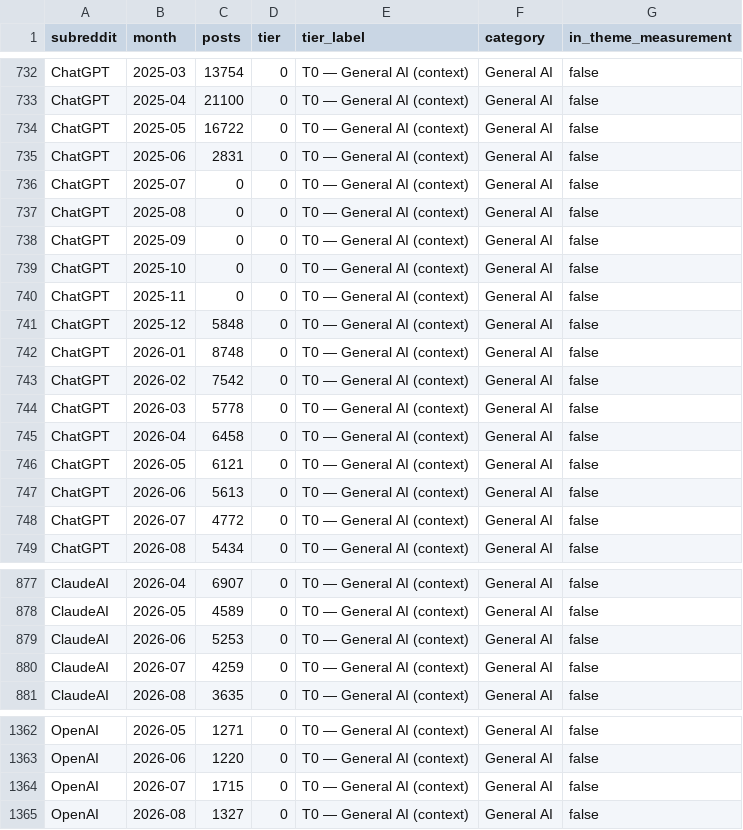
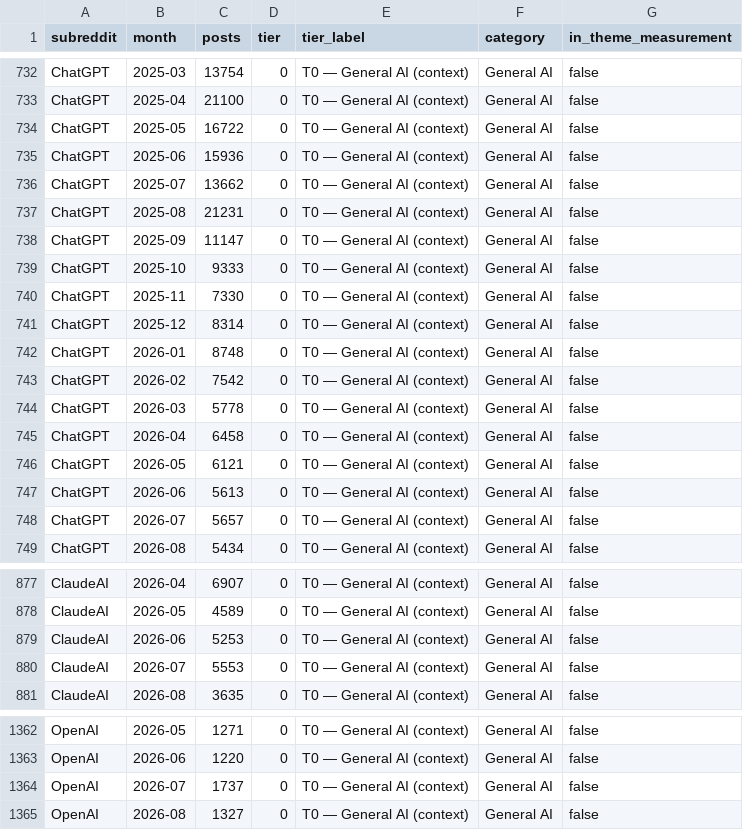
Before and after one commit to hopeshub/myfriendisai, a CSV file: web/public/dataset/v1/monthly_community_volumes.csv, drawn as a sheet; only a part is shown, gaps mark what is left out.

Commit message:
Daily data update 2026-09-08

```diff
--- a/web/public/dataset/v1/monthly_community_volumes.csv
+++ b/web/public/dataset/v1/monthly_community_volumes.csv
@@ -734,9 +734,9 @@ ChatGPT,2025-04,21100,0,T0 — General AI (context),General AI,false
 ChatGPT,2025-05,16722,0,T0 — General AI (context),General AI,false
-ChatGPT,2025-06,2831,0,T0 — General AI (context),General AI,false
-ChatGPT,2025-07,0,0,T0 — General AI (context),General AI,false
-ChatGPT,2025-08,0,0,T0 — General AI (context),General AI,false
-ChatGPT,2025-09,0,0,T0 — General AI (context),General AI,false
-ChatGPT,2025-10,0,0,T0 — General AI (context),General AI,false
-ChatGPT,2025-11,0,0,T0 — General AI (context),General AI,false
-ChatGPT,2025-12,5848,0,T0 — General AI (context),General AI,false
+ChatGPT,2025-06,15936,0,T0 — General AI (context),General AI,false
+ChatGPT,2025-07,13662,0,T0 — General AI (context),General AI,false
+ChatGPT,2025-08,21231,0,T0 — General AI (context),General AI,false
+ChatGPT,2025-09,11147,0,T0 — General AI (context),General AI,false
+ChatGPT,2025-10,9333,0,T0 — General AI (context),General AI,false
+ChatGPT,2025-11,7330,0,T0 — General AI (context),General AI,false
+ChatGPT,2025-12,8314,0,T0 — General AI (context),General AI,false
 ChatGPT,2026-01,8748,0,T0 — General AI (context),General AI,false
@@ -747,3 +747,3 @@ ChatGPT,2026-05,6121,0,T0 — General AI (context),General AI,false
 ChatGPT,2026-06,5613,0,T0 — General AI (context),General AI,false
-ChatGPT,2026-07,4772,0,T0 — General AI (context),General AI,false
+ChatGPT,2026-07,5657,0,T0 — General AI (context),General AI,false
 ChatGPT,2026-08,5434,0,T0 — General AI (context),General AI,false
@@ -879,3 +879,3 @@ ClaudeAI,2026-05,4589,0,T0 — General AI (context),General AI,false
 ClaudeAI,2026-06,5253,0,T0 — General AI (context),General AI,false
-ClaudeAI,2026-07,4259,0,T0 — General AI (context),General AI,false
+ClaudeAI,2026-07,5553,0,T0 — General AI (context),General AI,false
 ClaudeAI,2026-08,3635,0,T0 — General AI (context),General AI,false
@@ -1363,3 +1363,3 @@ OpenAI,2026-05,1271,0,T0 — General AI (context),General AI,false
 OpenAI,2026-06,1220,0,T0 — General AI (context),General AI,false
-OpenAI,2026-07,1715,0,T0 — General AI (context),General AI,false
+OpenAI,2026-07,1737,0,T0 — General AI (context),General AI,false
 OpenAI,2026-08,1327,0,T0 — General AI (context),General AI,false
```
Also changed, not shown: 9 other files.
